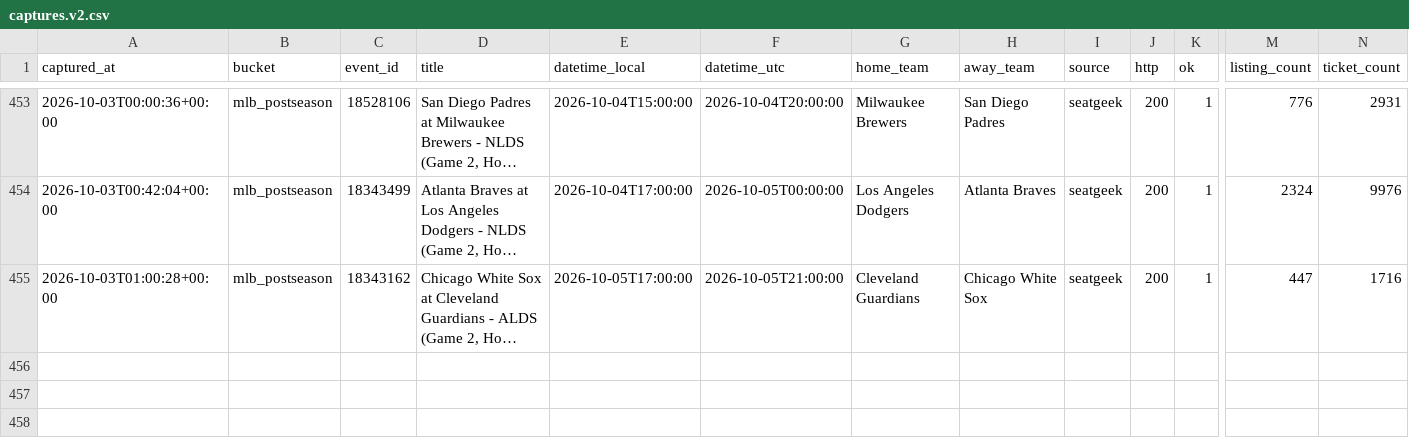
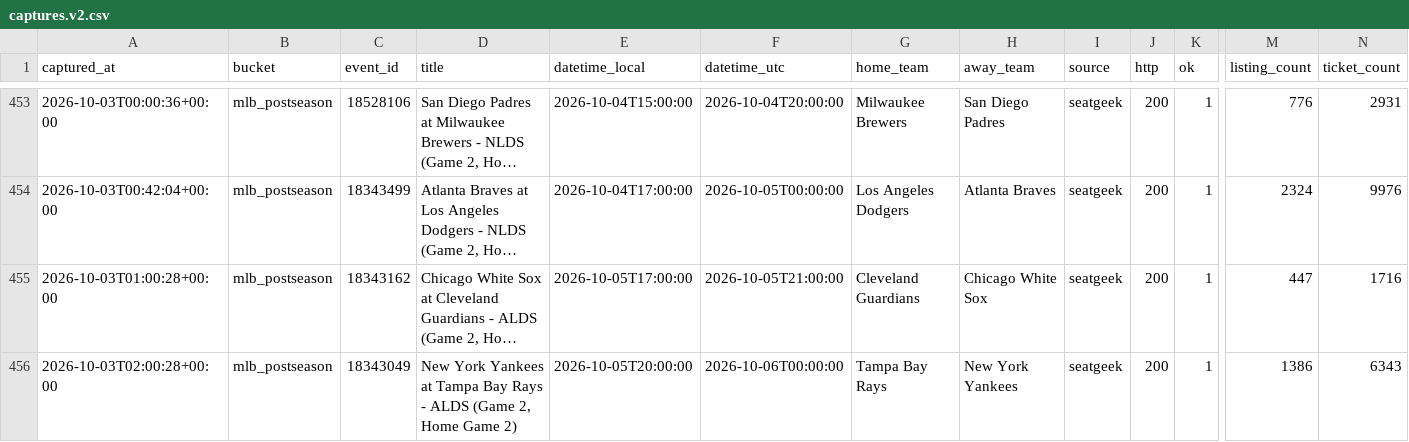
Before and after one commit to schwartzmichael36-create/pricing-october, a CSV file: data/captures.v2.csv, drawn as a sheet; only a part is shown, gaps mark what is left out; long unchanged cells end in …; rows hold the shown columns only; the diff names each change by its address in the sheet, - before the commit and + after, or states it on an @@ line.

```diff
--- a/data/captures.v2.csv
+++ b/data/captures.v2.csv
+row 456: 2026-10-03T02:00:28+00:00 | mlb_postseason | 18343049 | New York Yankees at Tampa Bay Rays - ALDS (Game 2, Home Game 2) | 2026-10-05T20:00:00 | 2026-10-06T00:00:00 | Tampa Bay Rays | New York Yankees | seatgeek | 200 | 1 | 1386 | 6343
```
Also changed, not shown: 2 other files.
